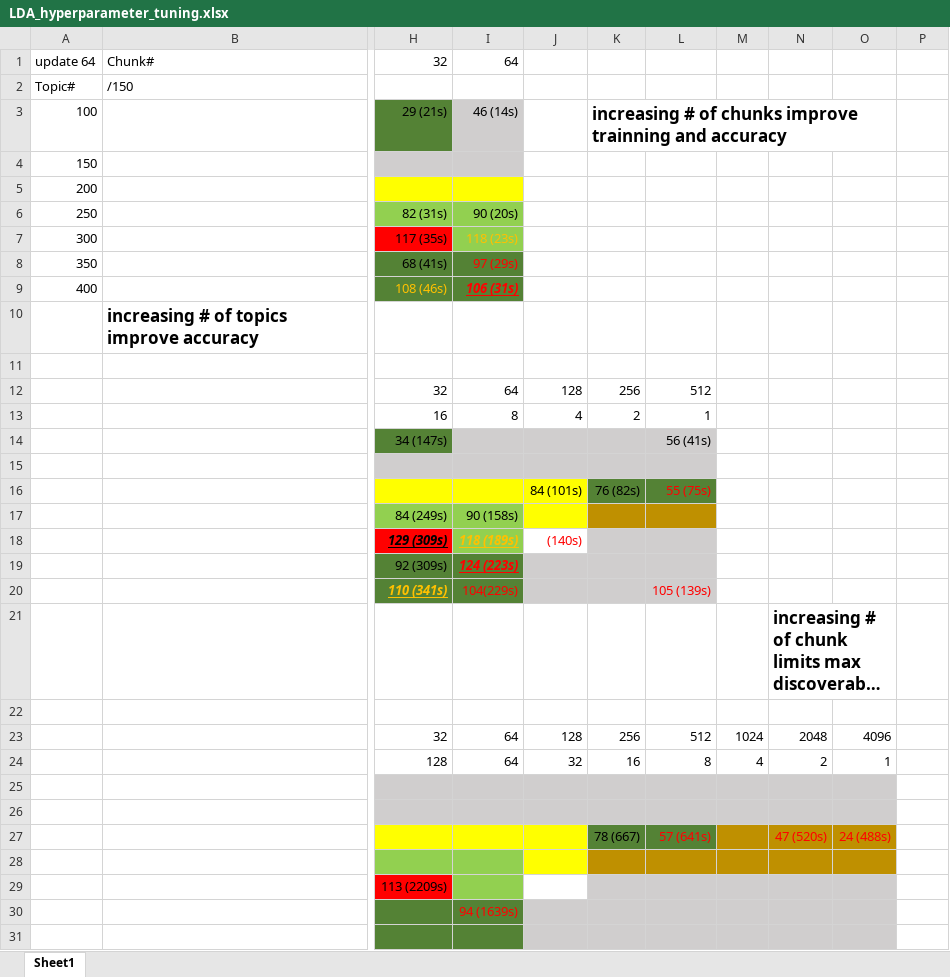
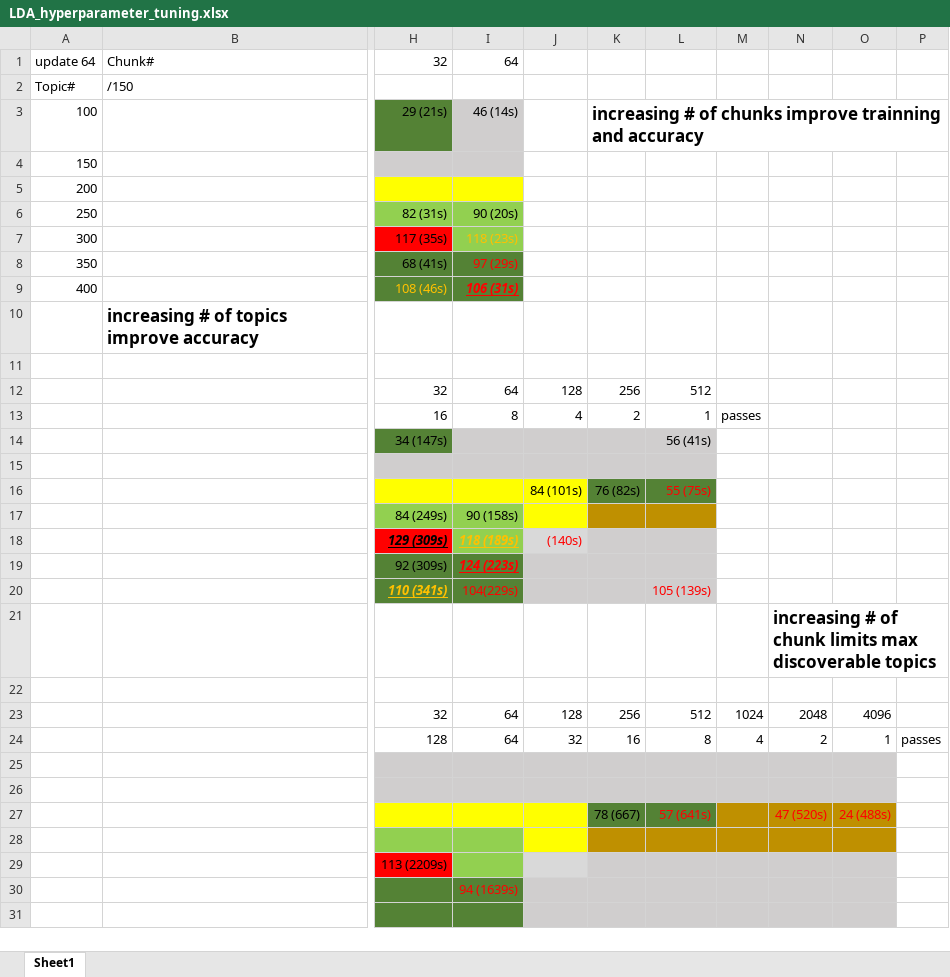
Before and after one commit to ece324-2020/REScipe, an Excel workbook: LDA_model/LDA_hyperparameter_tuning.xlsx, sheet Sheet1, drawn as a sheet; only a part is shown, gaps mark what is left out; long unchanged cells end in …; values as stored, in another font and other column widths than the file's, no borders; the diff names each change by its address in the sheet, - before the commit and + after, or states it on an @@ line.

Commit message:
Update to LDA data processing

```diff
--- a/LDA_model/LDA_hyperparameter_tuning.xlsx (sheet Sheet1)
+++ b/LDA_model/LDA_hyperparameter_tuning.xlsx (sheet Sheet1)
-K3:O3 merged
+K3:P3 merged
-M13: (empty)
+M13: passes
-J18 fill: none
+J18 fill: #D9D9D9
-N21:O21 merged
+N21:P21 merged
-P24: (empty)
+P24: passes
-J29 fill: none
+J29 fill: #D9D9D9
```
Also changed, not shown: 2 other files.
